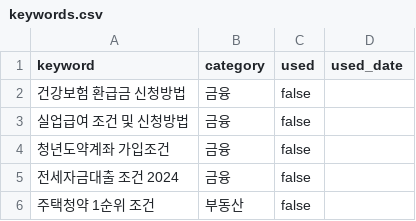
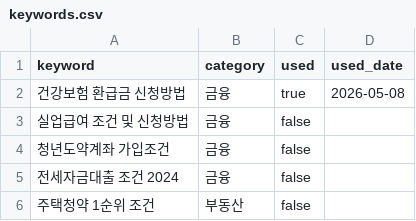
Before and after one commit to antkd777-code/blogspot, a CSV file: keywords/keywords.csv, drawn as a sheet; only a part is shown.

```diff
--- a/keywords/keywords.csv
+++ b/keywords/keywords.csv
@@ -1,3 +1,3 @@
 keyword,category,used,used_date
-건강보험 환급금 신청방법,금융,false,
+건강보험 환급금 신청방법,금융,true,2026-05-08
 실업급여 조건 및 신청방법,금융,false,
```
